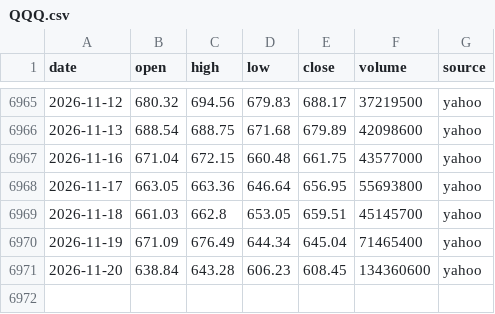
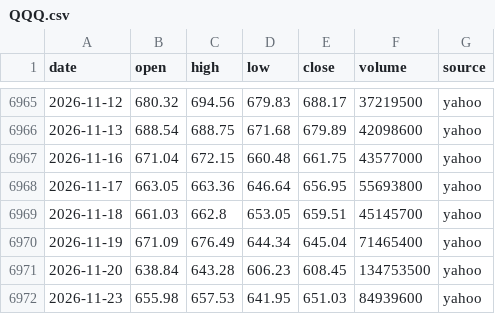
Before and after one commit to ksh-develop/etf-price-feed, a CSV file: data/daily/QQQ.csv, drawn as a sheet; only a part is shown, gaps mark what is left out.

```diff
--- a/data/daily/QQQ.csv
+++ b/data/daily/QQQ.csv
@@ -6970,2 +6970,3 @@ date,open,high,low,close,volume,source
 2026-11-19,671.09,676.49,644.34,645.04,71465400,yahoo
-2026-11-20,638.84,643.28,606.23,608.45,134360600,yahoo
+2026-11-20,638.84,643.28,606.23,608.45,134753500,yahoo
+2026-11-23,655.98,657.53,641.95,651.03,84939600,yahoo
```
Also changed, not shown: data/daily/QQQM.csv, data/daily/SPXL.csv, 9 other files.
